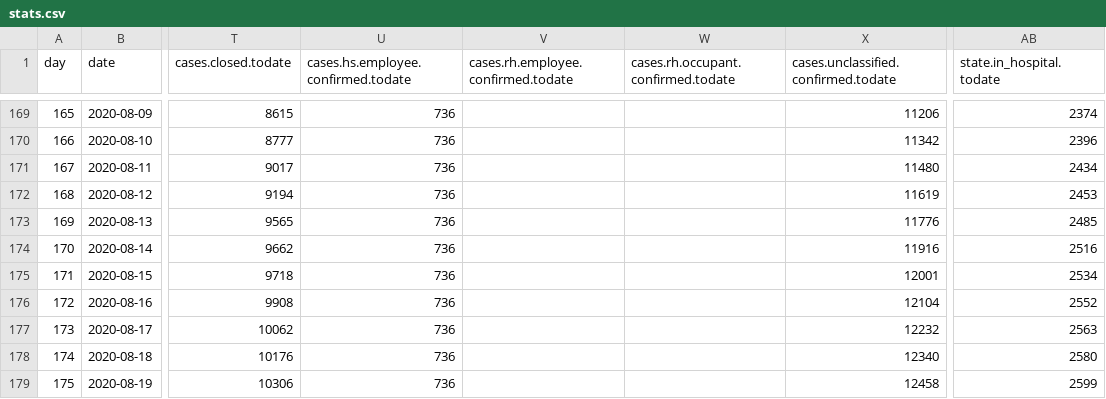
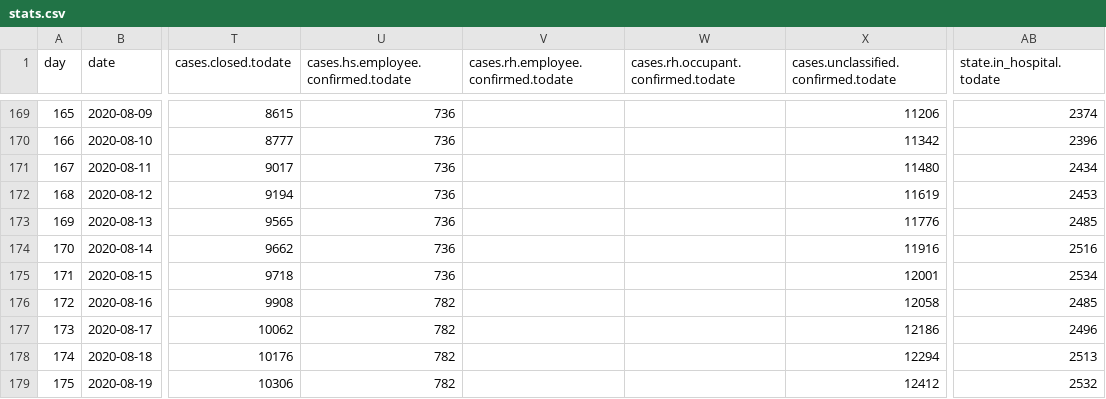
Before and after one commit to treker-mk/data, a CSV file: csv/stats.csv, drawn as a sheet; only a part is shown, gaps mark what is left out; the diff names each change by its address in the sheet, - before the commit and + after, or states it on an @@ line.

```diff
--- a/csv/stats.csv
+++ b/csv/stats.csv
-U176:U179: 736
+U176:U179: 782
-X176: 12104
+X176: 12058
-AB176 (state.in_hospital.todate): 2552
+AB176 (state.in_hospital.todate): 2485
-X177: 12232
+X177: 12186
-AB177 (state.in_hospital.todate): 2563
+AB177 (state.in_hospital.todate): 2496
-X178: 12340
+X178: 12294
-AB178 (state.in_hospital.todate): 2580
+AB178 (state.in_hospital.todate): 2513
-X179: 12458
+X179: 12412
-AB179 (state.in_hospital.todate): 2599
+AB179 (state.in_hospital.todate): 2532
```
Also changed, not shown: 1 other file.
